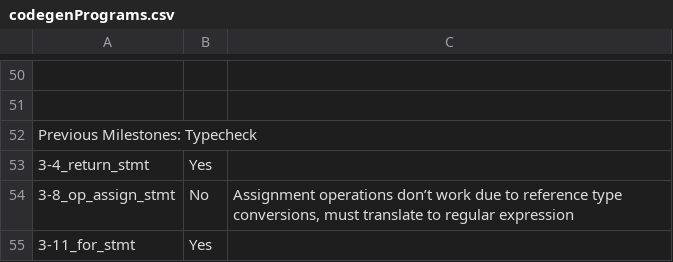
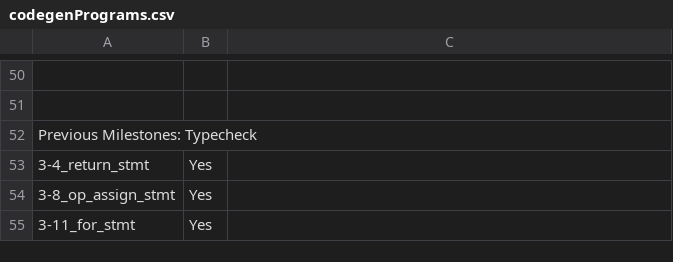
Before and after one commit to pashakondratyev/GoJava, a CSV file: codegenPrograms.csv, drawn as a sheet; only a part is shown, gaps mark what is left out.

Commit message:
Fix assignment ops to work with Java reference types

```diff
--- a/codegenPrograms.csv
+++ b/codegenPrograms.csv
@@ -53,3 +53,3 @@ Previous Milestones: Typecheck,,
 3-4_return_stmt,Yes,
-3-8_op_assign_stmt,No,"Assignment operations don’t work due to reference type conversions, must translate to regular expression"
+3-8_op_assign_stmt,Yes,
 3-11_for_stmt,Yes,
```
Also changed, not shown: 2 other files.
